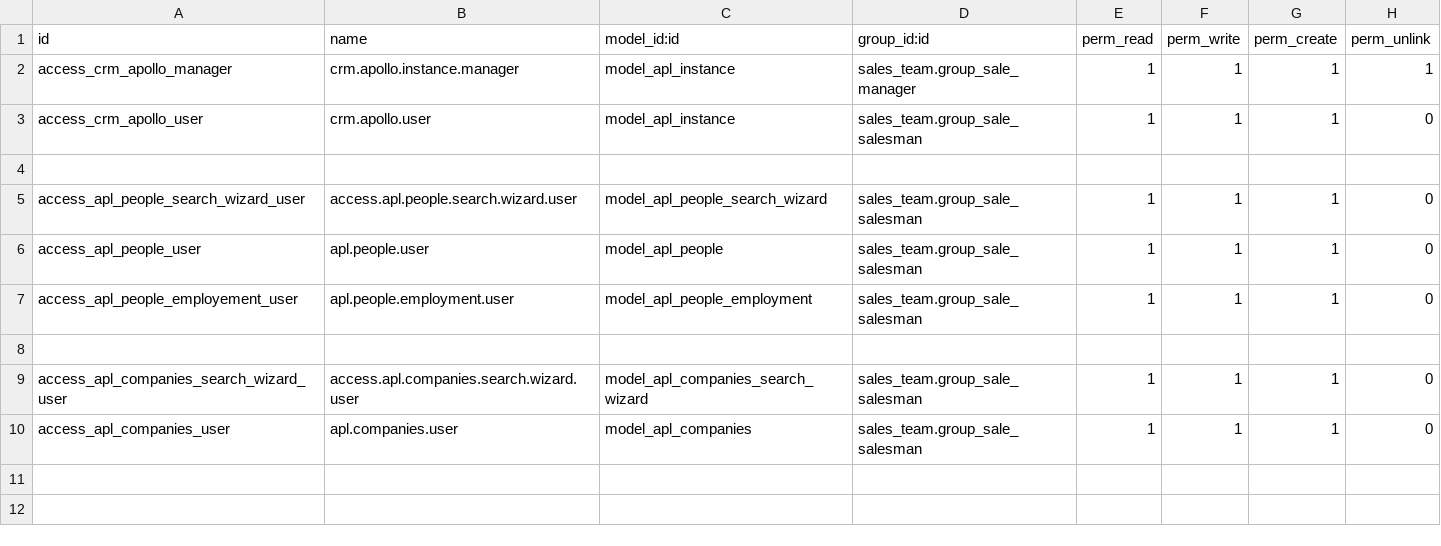
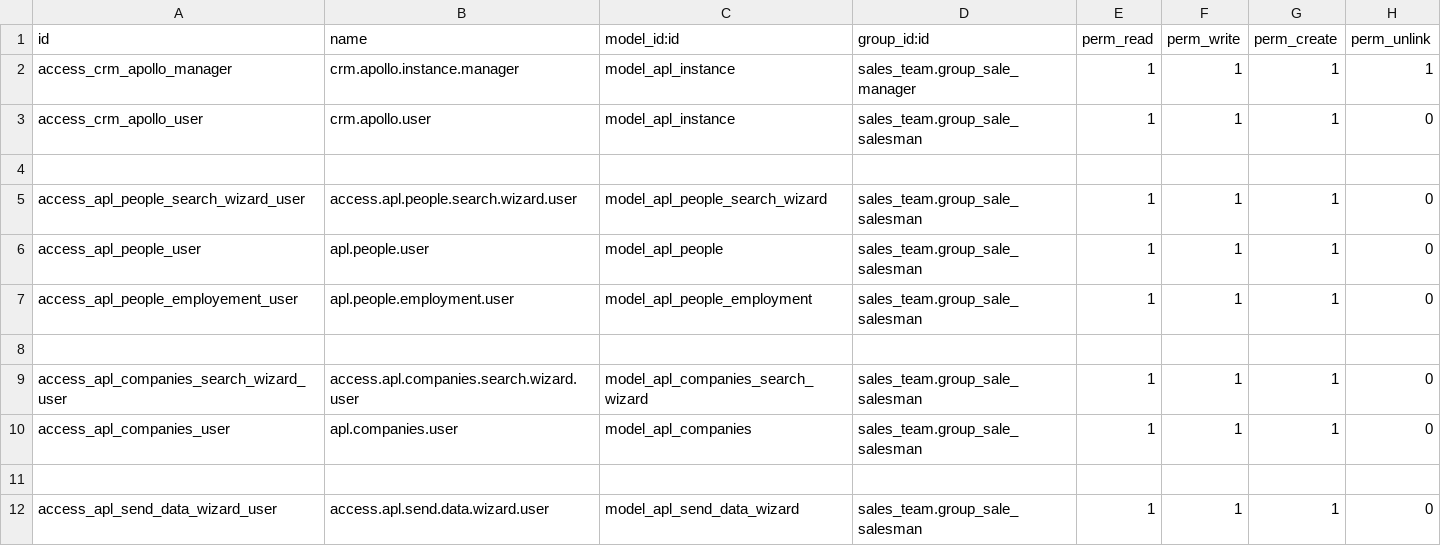
Before and after one commit to farhanrashad/gipli, a CSV file: de_apollo_connector/security/ir.model.access.csv, drawn as a sheet.

Commit message:
update connector

```diff
--- a/de_apollo_connector/security/ir.model.access.csv
+++ b/de_apollo_connector/security/ir.model.access.csv
@@ -10 +10,3 @@ access_apl_companies_search_wizard_user,access.apl.companies.search.wizard.user,
 access_apl_companies_user,apl.companies.user,model_apl_companies,sales_team.group_sale_salesman,1,1,1,0
+
+access_apl_send_data_wizard_user,access.apl.send.data.wizard.user,model_apl_send_data_wizard,sales_team.group_sale_salesman,1,1,1,0
```
Also changed, not shown: 6 other files.
